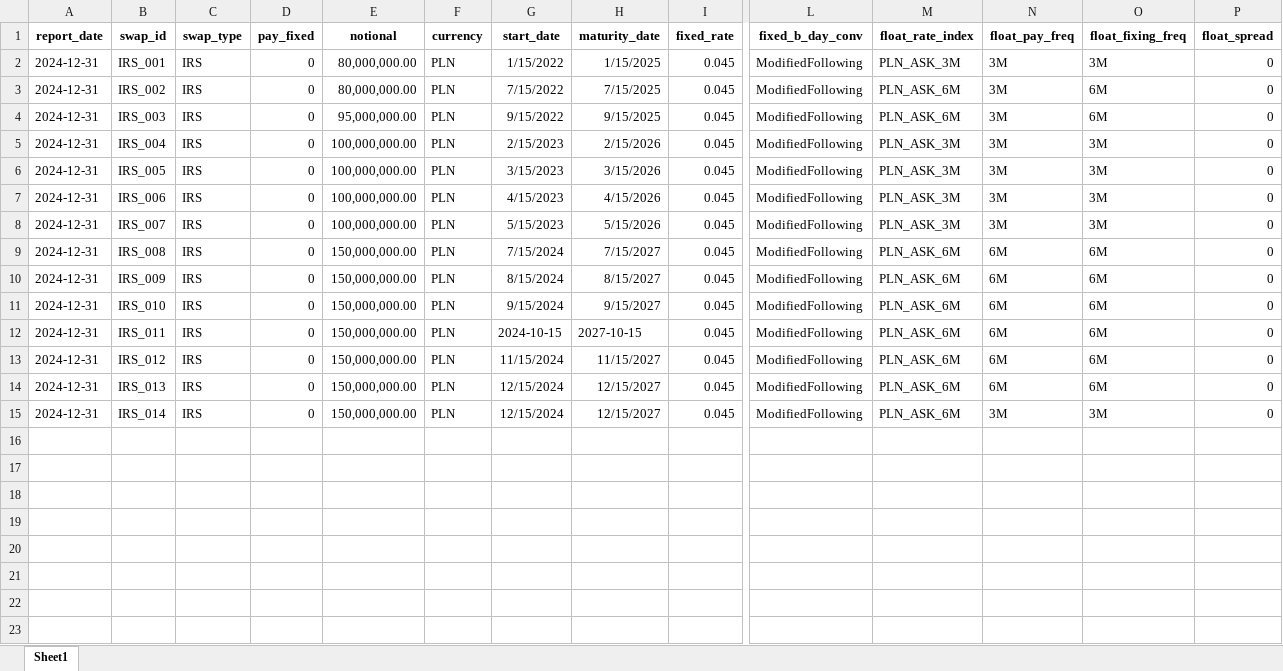
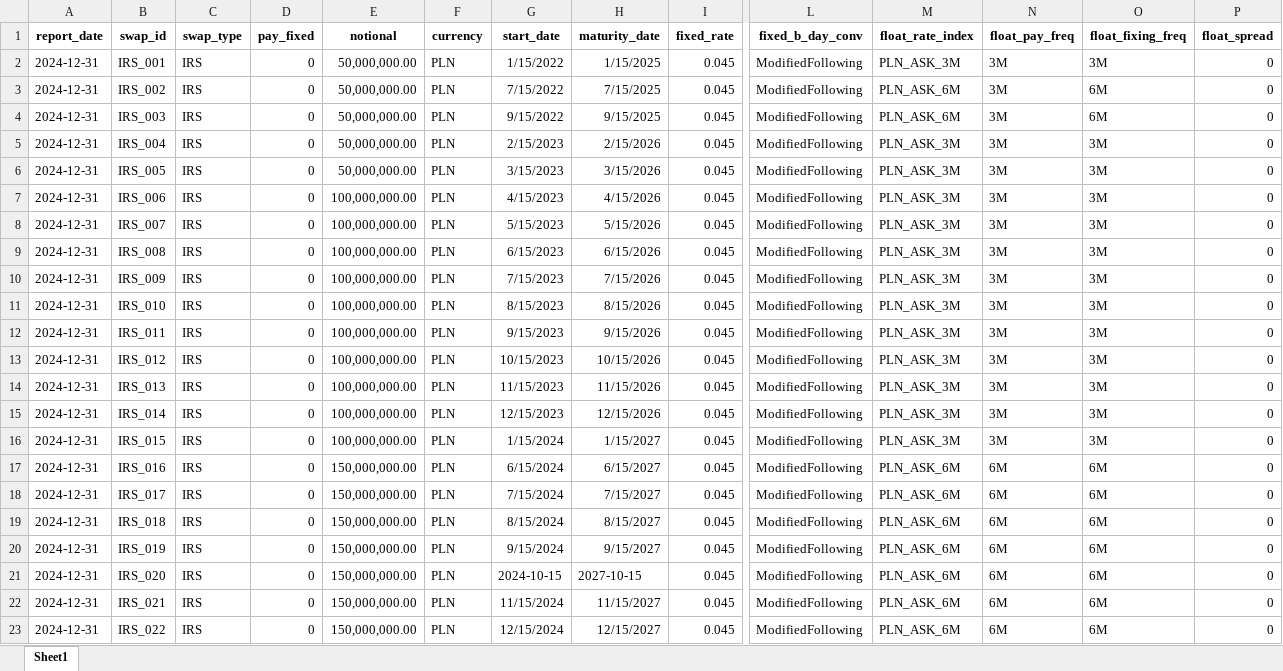
Before and after one commit to dzimius/LabBank, an Excel workbook: ir_derivatives/input/irs_input.xlsx, sheet Sheet1, drawn as a sheet; only a part is shown, gaps mark what is left out; values as stored, in another font and other column widths than the file's, no borders; rows hold the shown columns only; the diff names each change by its address in the sheet, - before the commit and + after, or states it on an @@ line.

```diff
--- a/ir_derivatives/input/irs_input.xlsx (sheet Sheet1)
+++ b/ir_derivatives/input/irs_input.xlsx (sheet Sheet1)
-E2:E3 (notional): 80,000,000.00
+E2:E3 (notional): 50,000,000.00
-E4 (notional): 95,000,000.00
+E4 (notional): 50,000,000.00
-E5:E6 (notional): 100,000,000.00
+E5:E6 (notional): 50,000,000.00
-E9:E15 (notional): 150,000,000.00
+E9:E15 (notional): 100,000,000.00
-G9 (start_date): 7/15/2024
+G9 (start_date): 6/15/2023
-H9 (maturity_date): 7/15/2027
+H9 (maturity_date): 6/15/2026
-M9:M15 (float_rate_index): PLN_ASK_6M
+M9:M15 (float_rate_index): PLN_ASK_3M
-N9:N14 (float_pay_freq): 6M
+N9:N14 (float_pay_freq): 3M
-O9:O14 (float_fixing_freq): 6M
+O9:O14 (float_fixing_freq): 3M
-G10 (start_date): 8/15/2024
+G10 (start_date): 7/15/2023
-H10 (maturity_date): 8/15/2027
+H10 (maturity_date): 7/15/2026
-G11 (start_date): 9/15/2024
+G11 (start_date): 8/15/2023
-H11 (maturity_date): 9/15/2027
+H11 (maturity_date): 8/15/2026
-G12 (start_date): 2024-10-15
+G12 (start_date): 9/15/2023
-H12 (maturity_date): 2027-10-15
+H12 (maturity_date): 9/15/2026
-G13 (start_date): 11/15/2024
+G13 (start_date): 10/15/2023
-H13 (maturity_date): 11/15/2027
+H13 (maturity_date): 10/15/2026
-G14 (start_date): 12/15/2024
+G14 (start_date): 11/15/2023
-H14 (maturity_date): 12/15/2027
+H14 (maturity_date): 11/15/2026
-G15 (start_date): 12/15/2024
+G15 (start_date): 12/15/2023
-H15 (maturity_date): 12/15/2027
+H15 (maturity_date): 12/15/2026
+row 16: 2024-12-31 | IRS_015 | IRS | 0 | 100,000,000.00 | PLN | 1/15/2024 | 1/15/2027 | 0.045 | ModifiedFollowing | PLN_ASK_3M | 3M | 3M | 0
+row 17: 2024-12-31 | IRS_016 | IRS | 0 | 150,000,000.00 | PLN | 6/15/2024 | 6/15/2027 | 0.045 | ModifiedFollowing | PLN_ASK_6M | 6M | 6M | 0
+row 18: 2024-12-31 | IRS_017 | IRS | 0 | 150,000,000.00 | PLN | 7/15/2024 | 7/15/2027 | 0.045 | ModifiedFollowing | PLN_ASK_6M | 6M | 6M | 0
+row 19: 2024-12-31 | IRS_018 | IRS | 0 | 150,000,000.00 | PLN | 8/15/2024 | 8/15/2027 | 0.045 | ModifiedFollowing | PLN_ASK_6M | 6M | 6M | 0
+row 20: 2024-12-31 | IRS_019 | IRS | 0 | 150,000,000.00 | PLN | 9/15/2024 | 9/15/2027 | 0.045 | ModifiedFollowing | PLN_ASK_6M | 6M | 6M | 0
+row 21: 2024-12-31 | IRS_020 | IRS | 0 | 150,000,000.00 | PLN | 2024-10-15 | 2027-10-15 | 0.045 | ModifiedFollowing | PLN_ASK_6M | 6M | 6M | 0
+row 22: 2024-12-31 | IRS_021 | IRS | 0 | 150,000,000.00 | PLN | 11/15/2024 | 11/15/2027 | 0.045 | ModifiedFollowing | PLN_ASK_6M | 6M | 6M | 0
+row 23: 2024-12-31 | IRS_022 | IRS | 0 | 150,000,000.00 | PLN | 12/15/2024 | 12/15/2027 | 0.045 | ModifiedFollowing | PLN_ASK_6M | 6M | 6M | 0
```
Also changed, not shown: balance_generate/input_data/bank_data.xlsx, irrbb_calc/output/eve_results.xlsx, 16 other files.
